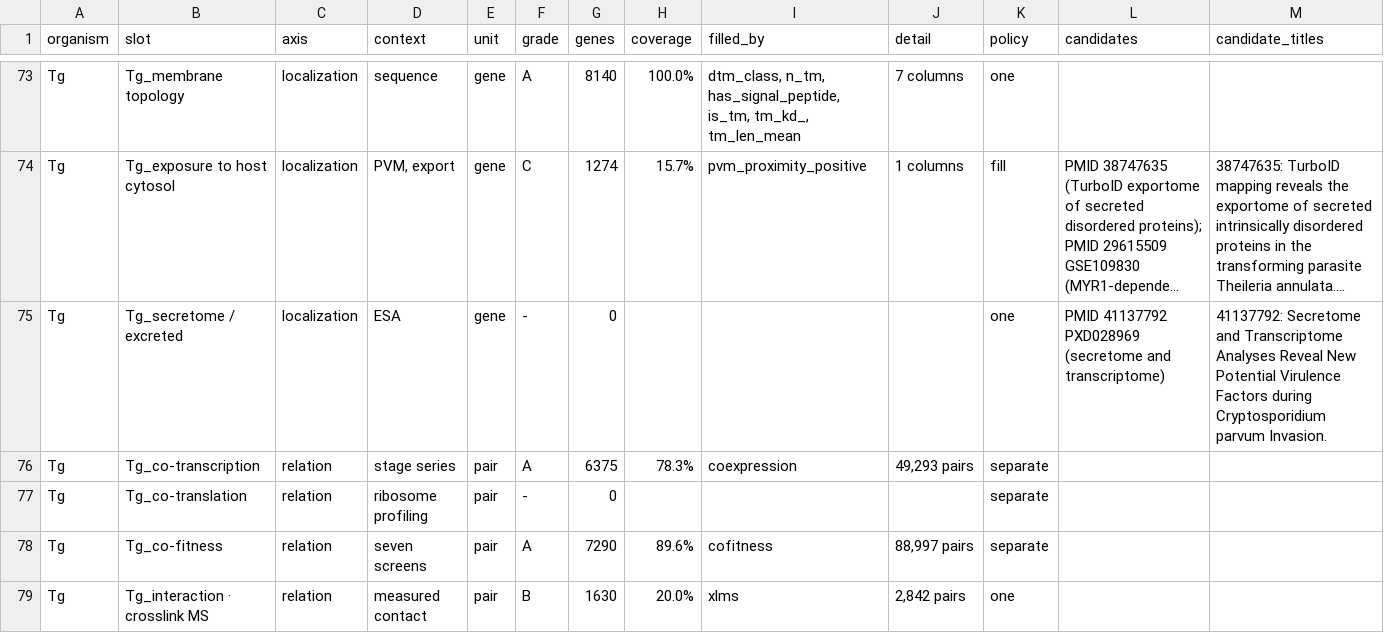
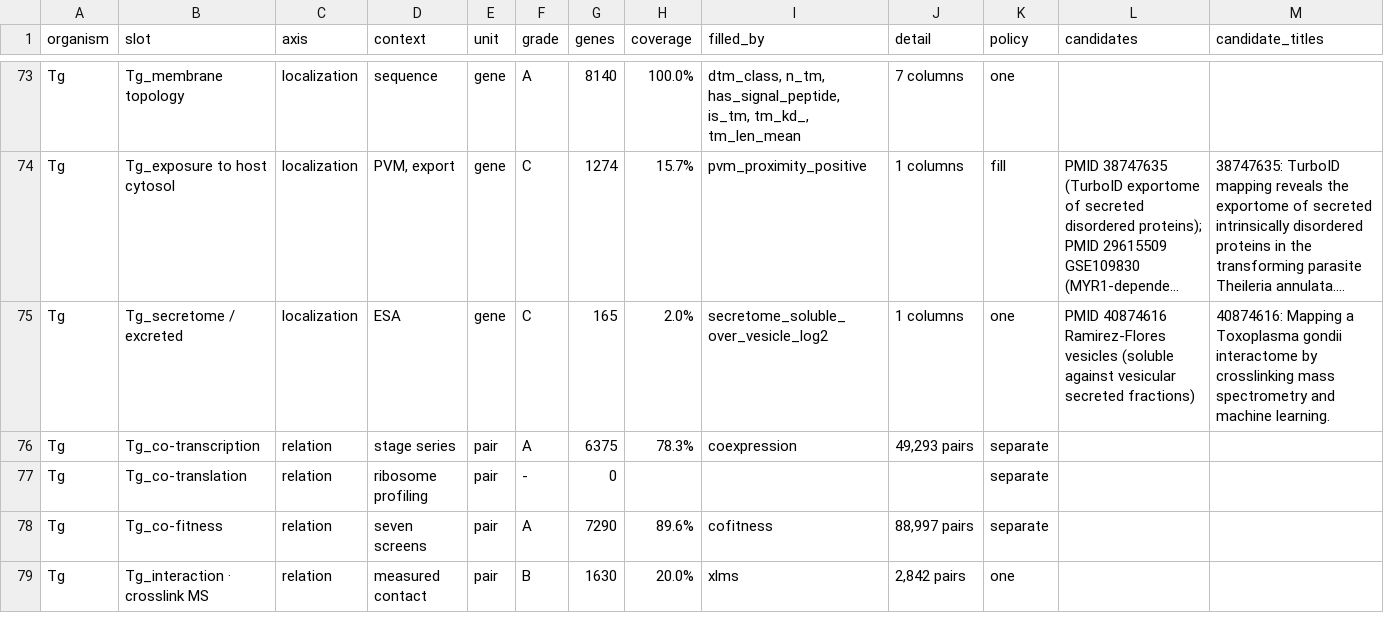
Before and after one commit to EinarOlafsson/starplast, a CSV file: instructions/done/31_slots.csv, drawn as a sheet; only a part is shown, gaps mark what is left out; long unchanged cells end in …; the diff names each change by its address in the sheet, - before the commit and + after, or states it on an @@ line.

Commit message:
Fill secretome by reversing an earlier refusal, and say so rather than reversing quietly
The Ramirez-Flores vesicle proteome was refused earlier today. It was asked which proteins are
enriched in secreted VESICLES, and the answer was incoherent: dense granule proteins depleted,
ribosomal proteins the most enriched thing in it. That refusal was correct for that question.

The dataset compares exosomes and ectosomes against the remaining supernatant, and BOTH of those are
secreted material. So the question it can answer is not which proteins are secreted but how a
secreted protein partitions between the two fractions -- and asked that way it behaves. Micronemes,
which dominate classical excretory-secretory antigen preparations, come out at +3.72; the
GPI-anchored SRS surface antigens, which stay with the membrane, at -0.68; ribosomal proteins, a
cytosolic contaminant, at -0.49.

Its limit is stated in the registry and not glossed: 171 proteins were seen in secreted material and
nothing records what was looked for and missed, so absence from this column is not evidence of not
being secreted.

Also dropped from the slot's citations: PXD028969, which was proposed for the Toxoplasma secretome
and is a Cryptosporidium deposit.

That is two refusals reversed today by re-asking the same source -- this and the antisense level --
and in both cases the original refusal was right about the question it was asked. A refused source is
not a closed file.

Toxoplasma gene slots: 96 of 106. All units: 104 of 119.

```diff
--- a/instructions/done/31_slots.csv
+++ b/instructions/done/31_slots.csv
-F75 (grade): -
+F75 (grade): C
-G75 (genes): 0
+G75 (genes): 165
-H75 (coverage): (empty)
+H75 (coverage): 2.0%
-I75 (filled_by): (empty)
+I75 (filled_by): secretome_soluble_over_vesicle_log2
-J75 (detail): (empty)
+J75 (detail): 1 columns
-L75 (candidates): PMID 41137792 PXD028969 (secretome and transcriptome)
+L75 (candidates): PMID 40874616 Ramirez-Flores vesicles (soluble against vesicular secreted fractions)
-M75 (candidate_titles): 41137792: Secretome and Transcriptome Analyses Reveal New Potential Virulence Factors during Cryptosporidium parvum Invasion.
+M75 (candidate_titles): 40874616: Mapping a Toxoplasma gondii interactome by crosslinking mass spectrometry and machine learning.
```
Also changed, not shown: instructions/done/31_slots_toxoplasma.csv, 12 other files.
